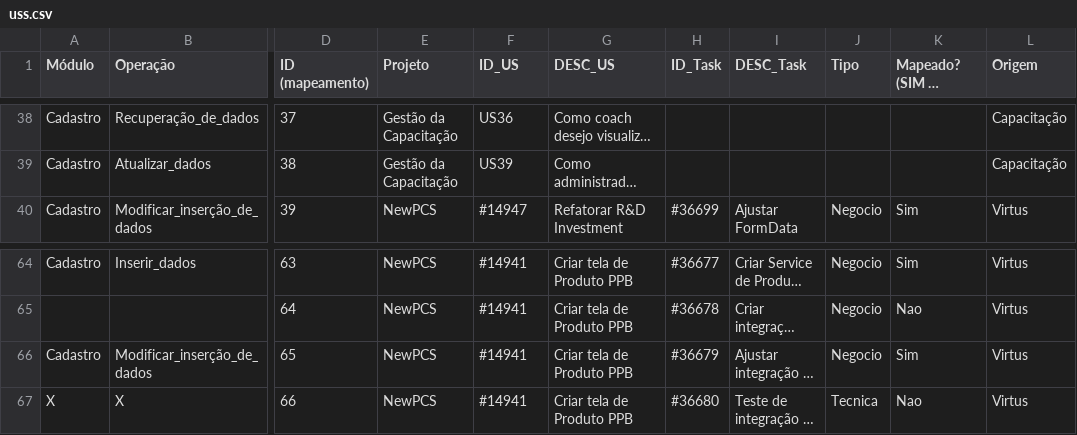
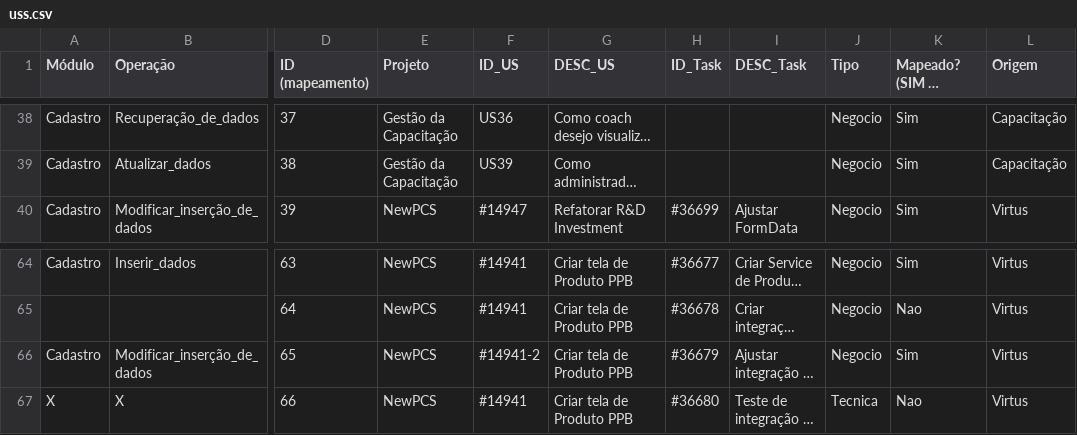
Before and after one commit to edsf80/recommender, a CSV file: uss.csv, drawn as a sheet; only a part is shown, gaps mark what is left out; long unchanged cells end in …; the diff covers the shown part only; the diff names each change by its address in the sheet, - before the commit and + after, or states it on an @@ line.

```diff
--- a/uss.csv
+++ b/uss.csv
-J38:J39 (Tipo): (empty)
+J38:J39 (Tipo): Negocio
-K38:K39 (Mapeado? (SIM ou NAO)): (empty)
+K38:K39 (Mapeado? (SIM ou NAO)): Sim
-F66 (ID_US): #14941
+F66 (ID_US): #14941-2
```
Also changed, not shown: 16 added rows and 60 edited cells elsewhere in this file.
